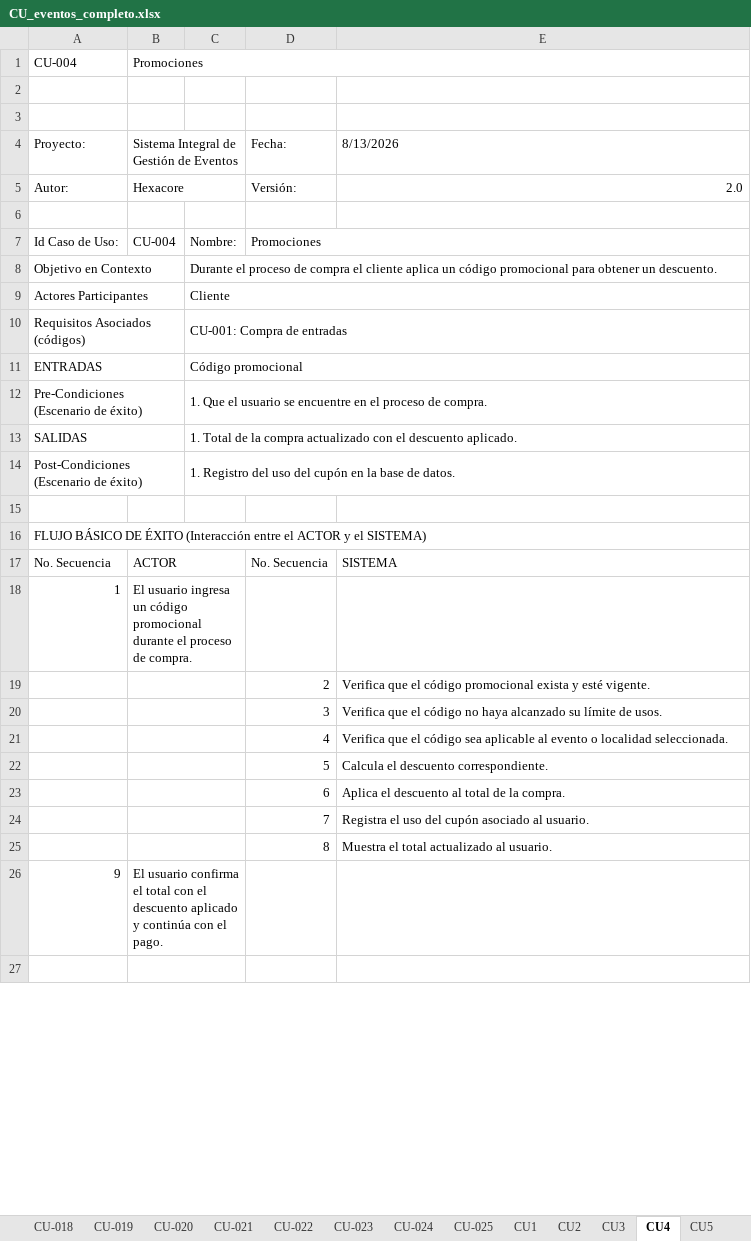
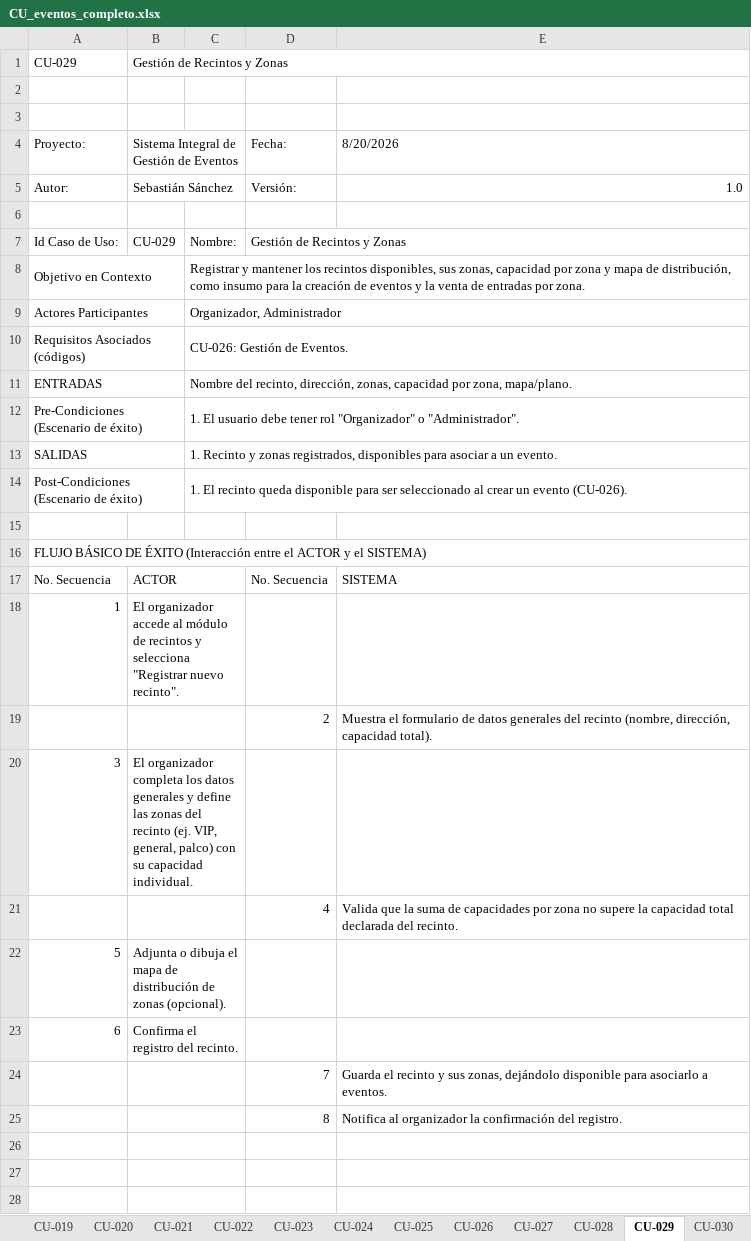
Before and after one commit to Emperador24/HEXACORE, an Excel workbook: Documentation/Submission/CU_eventos_completo.xlsx, sheet CU-029, drawn as a sheet; only a part is shown; values as stored, in another font and other column widths than the file's, no cell formats; removed rows and columns are numbered as before the commit, all else as after; the diff covers the shown part only; the diff names each change by its address in the sheet, - before the commit and + after, or states it on an @@ line.

```diff
--- a/Documentation/Submission/CU_eventos_completo.xlsx (sheet CU-029)
+++ b/Documentation/Submission/CU_eventos_completo.xlsx (sheet CU-029)
-sheet tab: CU1
+sheet tab: CU-026
-sheet tab: CU2
+sheet tab: CU-027
-sheet tab: CU3
+sheet tab: CU-028
-sheet tab: CU4
+sheet tab: CU-029
-sheet tab: CU5
+sheet tab: CU-030
-row 1: CU-004 | Promociones
+row 1: CU-029 | Gestión de Recintos y Zonas
-E4: 8/13/2026
+E4: 8/20/2026
-B5: Hexacore
+B5: Sebastián Sánchez
-E5: 2.0
+E5: 1.0
-B7: CU-004
+B7: CU-029
-D7: Promociones
+D7: Gestión de Recintos y Zonas
-C8: Durante el proceso de compra el cliente aplica un código promocional para obtener un descuento.
+C8: Registrar y mantener los recintos disponibles, sus zonas, capacidad por zona y mapa de distribución, como insumo para la creación de eventos y la venta de entradas por zona.
-C9: Cliente
+C9: Organizador, Administrador
-C10: CU-001: Compra de entradas
+C10: CU-026: Gestión de Eventos.
-C11: Código promocional
+C11: Nombre del recinto, dirección, zonas, capacidad por zona, mapa/plano.
-C12: 1. Que el usuario se encuentre en el proceso de compra.
+C12: 1. El usuario debe tener rol "Organizador" o "Administrador".
-C13: 1. Total de la compra actualizado con el descuento aplicado.
+C13: 1. Recinto y zonas registrados, disponibles para asociar a un evento.
-C14: 1. Registro del uso del cupón en la base de datos.
+C14: 1. El recinto queda disponible para ser seleccionado al crear un evento (CU-026).
-B18: El usuario ingresa un código promocional durante el proceso de compra.
+B18: El organizador accede al módulo de recintos y selecciona "Registrar nuevo recinto".
-E19: Verifica que el código promocional exista y esté vigente.
+E19: Muestra el formulario de datos generales del recinto (nombre, dirección, capacidad total).
-row 20:  |  |  | 3 | Verifica que el código no haya alcanzado su límite de usos.
+row 20: 3 | El organizador completa los datos generales y define las zonas del recinto (ej. VIP, general, palco) con su capacidad individual.
-E21: Verifica que el código sea aplicable al evento o localidad seleccionada.
+E21: Valida que la suma de capacidades por zona no supere la capacidad total declarada del recinto.
-row 22:  |  |  | 5 | Calcula el descuento correspondiente.
-row 23:  |  |  | 6 | Aplica el descuento al total de la compra.
+row 22: 5 | Adjunta o dibuja el mapa de distribución de zonas (opcional).
+row 23: 6 | Confirma el registro del recinto.
-E24: Registra el uso del cupón asociado al usuario.
+E24: Guarda el recinto y sus zonas, dejándolo disponible para asociarlo a eventos.
-E25: Muestra el total actualizado al usuario.
+E25: Notifica al organizador la confirmación del registro.
-row 26: 9 | El usuario confirma el total con el descuento aplicado y continúa con el pago.
+row 27: (empty)
+row 28: (empty)
```
Also changed, not shown: 2 added rows and 5 edited cells elsewhere in this sheet, sheet CU-028, sheet CU-027, sheet CU-030, sheet CU-026, sheet CU-013, sheet CU-005, 18 more sheets, other sheet tabs, cell formats, 3 other files.
